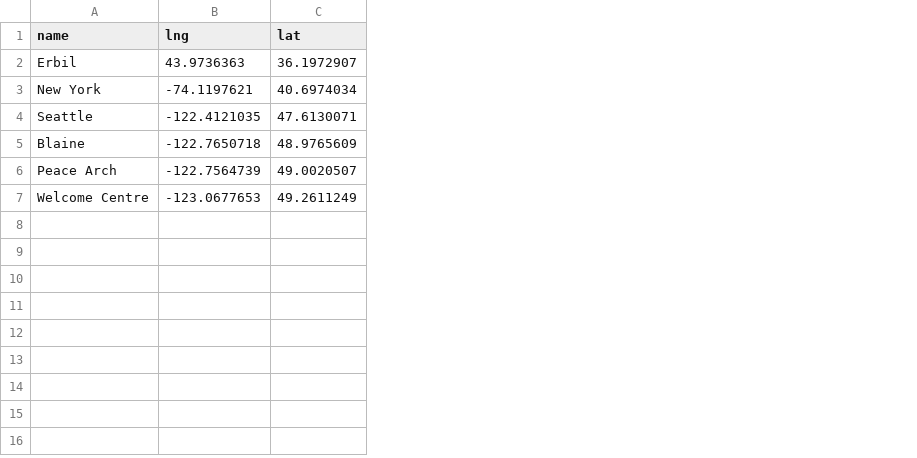
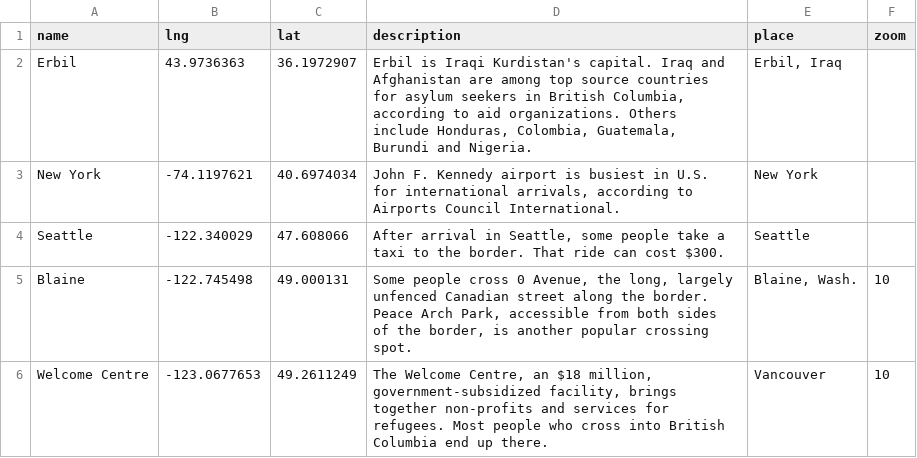
Before and after one commit to seattletimes/asylum-in-canada, a CSV file: data/markers.csv, drawn as a sheet; removed rows and columns are numbered as before the commit, all else as after; the diff names each change by its address in the sheet, - before the commit and + after, or states it on an @@ line.

```diff
--- a/data/markers.csv
+++ b/data/markers.csv
+column D (description), rows 2-6: Erbil is Iraqi Kurdistan's capital. Iraq and Afghanistan are among top source countries for asylum seekers in British Columbia, according to aid organizations. Others include Honduras, Colombia, Guatemala, Burundi and Nigeria. | John F. Kennedy airport is busiest in U.S. for international arrivals, according to Airports Council International. | After arrival in Seattle, some people take a taxi to the border. That ride can cost $300. | Some people cross 0 Avenue, the long, largely unfenced Canadian street along the border. Peace Arch Park, accessible from both sides of the border, is another popular crossing spot. | The Welcome Centre, an $18 million, government-subsidized facility, brings together non-profits and services for refugees. Most people who cross into British Columbia end up there.
+column E (place), rows 2-6: Erbil, Iraq | New York | Seattle | Blaine, Wash. | Vancouver
+column F (zoom), rows 5-6: 10 | 10
-B4 (lng): -122.4121035
+B4 (lng): -122.340029
-C4 (lat): 47.6130071
+C4 (lat): 47.608066
-B5 (lng): -122.7650718
+B5 (lng): -122.745498
-C5 (lat): 48.9765609
+C5 (lat): 49.000131
-row 6: Peace Arch | -122.7564739 | 49.0020507
```
Also changed, not shown: 10 other files.
